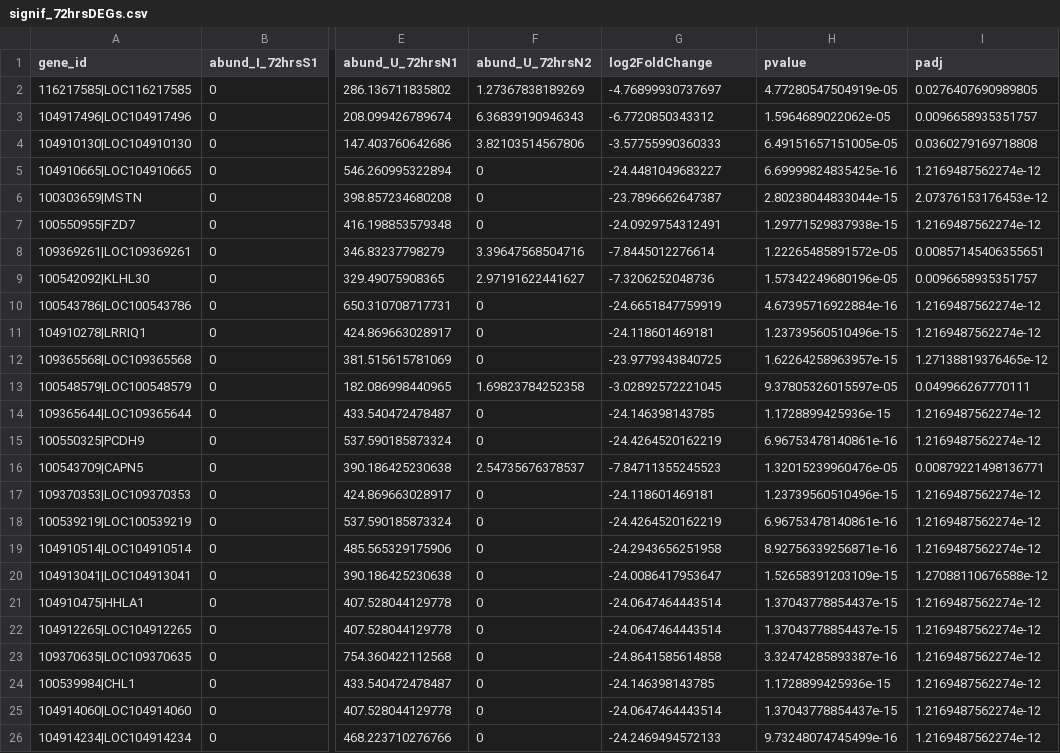
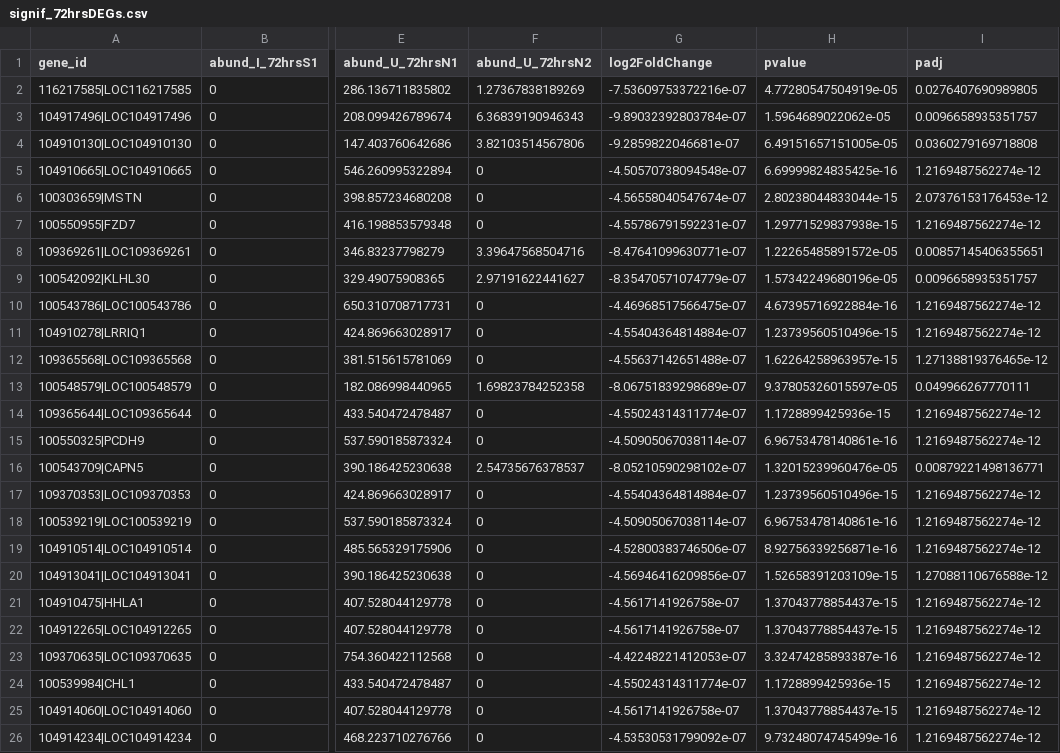
Before and after one commit to Abraham-Quaye/host_rna_seq, a CSV file: results/r/tables/signif_72hrsDEGs.csv, drawn as a sheet; only a part is shown, gaps mark what is left out; the diff names each change by its address in the sheet, - before the commit and + after, or states it on an @@ line.

```diff
--- a/results/r/tables/signif_72hrsDEGs.csv
+++ b/results/r/tables/signif_72hrsDEGs.csv
-G2 (log2FoldChange): -4.76899930737697
+G2 (log2FoldChange): -7.53609753372216e-07
-G3 (log2FoldChange): -6.7720850343312
+G3 (log2FoldChange): -9.89032392803784e-07
-G4 (log2FoldChange): -3.57755990360333
+G4 (log2FoldChange): -9.2859822046681e-07
-G5 (log2FoldChange): -24.4481049683227
+G5 (log2FoldChange): -4.50570738094548e-07
-G6 (log2FoldChange): -23.7896662647387
+G6 (log2FoldChange): -4.56558040547674e-07
-G7 (log2FoldChange): -24.0929754312491
+G7 (log2FoldChange): -4.55786791592231e-07
-G8 (log2FoldChange): -7.8445012276614
+G8 (log2FoldChange): -8.47641099630771e-07
-G9 (log2FoldChange): -7.3206252048736
+G9 (log2FoldChange): -8.35470571074779e-07
-G10 (log2FoldChange): -24.6651847759919
+G10 (log2FoldChange): -4.46968517566475e-07
-G11 (log2FoldChange): -24.118601469181
+G11 (log2FoldChange): -4.55404364814884e-07
-G12 (log2FoldChange): -23.9779343840725
+G12 (log2FoldChange): -4.55637142651488e-07
-G13 (log2FoldChange): -3.02892572221045
+G13 (log2FoldChange): -8.06751839298689e-07
-G14 (log2FoldChange): -24.146398143785
+G14 (log2FoldChange): -4.55024314311774e-07
-G15 (log2FoldChange): -24.4264520162219
+G15 (log2FoldChange): -4.50905067038114e-07
-G16 (log2FoldChange): -7.84711355245523
+G16 (log2FoldChange): -8.05210590298102e-07
-G17 (log2FoldChange): -24.118601469181
+G17 (log2FoldChange): -4.55404364814884e-07
-G18 (log2FoldChange): -24.4264520162219
+G18 (log2FoldChange): -4.50905067038114e-07
-G19 (log2FoldChange): -24.2943656251958
+G19 (log2FoldChange): -4.52800383746506e-07
-G20 (log2FoldChange): -24.0086417953647
+G20 (log2FoldChange): -4.56946416209856e-07
-G21:G22 (log2FoldChange): -24.0647464443514
+G21:G22 (log2FoldChange): -4.5617141926758e-07
-G23 (log2FoldChange): -24.8641585614858
+G23 (log2FoldChange): -4.42248221412053e-07
-G24 (log2FoldChange): -24.146398143785
+G24 (log2FoldChange): -4.55024314311774e-07
-G25 (log2FoldChange): -24.0647464443514
+G25 (log2FoldChange): -4.5617141926758e-07
-G26 (log2FoldChange): -24.2469494572133
+G26 (log2FoldChange): -4.53530531799092e-07
```
Also changed, not shown: results/r/tables/signif_12hrsDEGs.csv, results/r/tables/signif_24hrsDEGs.csv, 19 other files.
